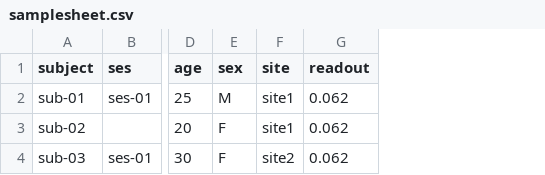
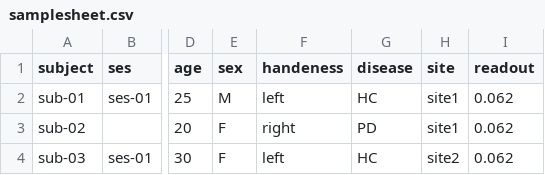
Before and after one commit to arnaudbore/sf-tractomics, a CSV file: assets/samplesheet.csv, drawn as a sheet; only a part is shown, gaps mark what is left out; the diff names each change by its address in the sheet, - before the commit and + after, or states it on an @@ line.

Commit message:
add handedness and disease for harmonization

```diff
--- a/assets/samplesheet.csv
+++ b/assets/samplesheet.csv
+column F (handeness), rows 2-4: left | right | left
+column G (disease), rows 2-4: HC | PD | HC
```
Also changed, not shown: 4 other files.
